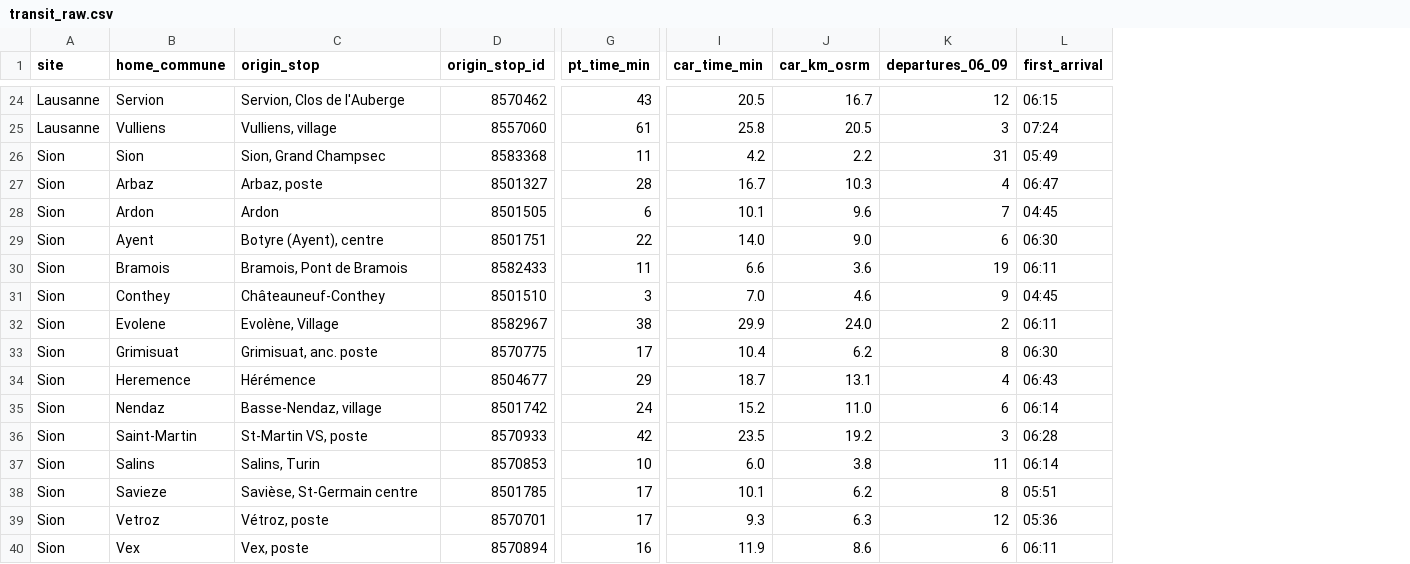
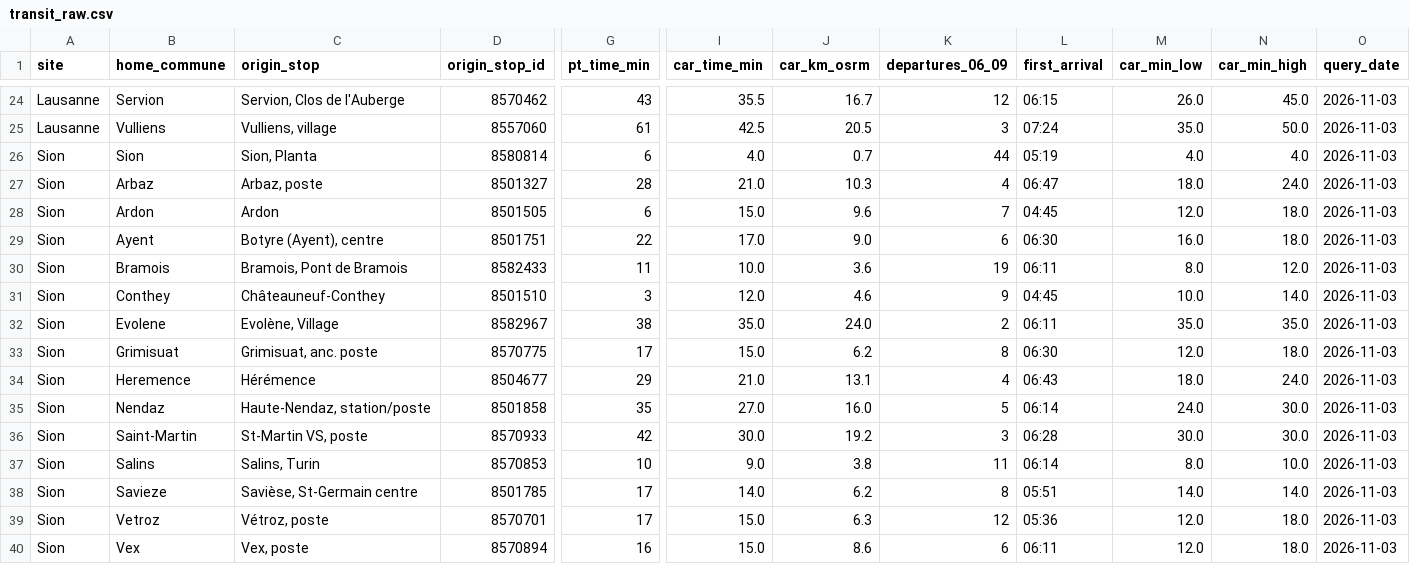
Before and after one commit to AndrewEberhardt/Public_Policy_Project, a CSV file: tools/transit_raw.csv, drawn as a sheet; only a part is shown, gaps mark what is left out; the diff covers the shown part only; the diff names each change by its address in the sheet, - before the commit and + after, or states it on an @@ line.

```diff
--- a/tools/transit_raw.csv
+++ b/tools/transit_raw.csv
+column M (car_min_low), rows 24-40: 26.0 | 35.0 | 4.0 | 18.0 | 12.0 | 16.0 | 8.0 | 10.0 | 35.0 | 12.0 | 18.0 | 24.0 | 30.0 | 8.0 | 14.0 | 12.0 | 12.0
+column N (car_min_high), rows 24-40: 45.0 | 50.0 | 4.0 | 24.0 | 18.0 | 18.0 | 12.0 | 14.0 | 35.0 | 18.0 | 24.0 | 30.0 | 30.0 | 10.0 | 14.0 | 18.0 | 18.0
+column O (query_date), rows 24-40: all 2026-11-03
-I24 (car_time_min): 20.5
+I24 (car_time_min): 35.5
-I25 (car_time_min): 25.8
+I25 (car_time_min): 42.5
-C26 (origin_stop): Sion, Grand Champsec
+C26 (origin_stop): Sion, Planta
-D26 (origin_stop_id): 8583368
+D26 (origin_stop_id): 8580814
-G26 (pt_time_min): 11
+G26 (pt_time_min): 6
-I26 (car_time_min): 4.2
+I26 (car_time_min): 4.0
-J26 (car_km_osrm): 2.2
+J26 (car_km_osrm): 0.7
-K26 (departures_06_09): 31
+K26 (departures_06_09): 44
-L26 (first_arrival): 05:49
+L26 (first_arrival): 05:19
-I27 (car_time_min): 16.7
+I27 (car_time_min): 21.0
-I28 (car_time_min): 10.1
+I28 (car_time_min): 15.0
-I29 (car_time_min): 14.0
+I29 (car_time_min): 17.0
-I30 (car_time_min): 6.6
+I30 (car_time_min): 10.0
-I31 (car_time_min): 7.0
+I31 (car_time_min): 12.0
-I32 (car_time_min): 29.9
+I32 (car_time_min): 35.0
-I33 (car_time_min): 10.4
+I33 (car_time_min): 15.0
-I34 (car_time_min): 18.7
+I34 (car_time_min): 21.0
-C35 (origin_stop): Basse-Nendaz, village
+C35 (origin_stop): Haute-Nendaz, station/poste
-D35 (origin_stop_id): 8501742
+D35 (origin_stop_id): 8501858
-G35 (pt_time_min): 24
+G35 (pt_time_min): 35
-I35 (car_time_min): 15.2
+I35 (car_time_min): 27.0
-J35 (car_km_osrm): 11.0
+J35 (car_km_osrm): 16.0
-K35 (departures_06_09): 6
+K35 (departures_06_09): 5
-I36 (car_time_min): 23.5
+I36 (car_time_min): 30.0
-I37 (car_time_min): 6.0
+I37 (car_time_min): 9.0
-I38 (car_time_min): 10.1
+I38 (car_time_min): 14.0
-I39 (car_time_min): 9.3
+I39 (car_time_min): 15.0
-I40 (car_time_min): 11.9
+I40 (car_time_min): 15.0
```
Also changed, not shown: 29 edited cells elsewhere in this file, output/tables/table_A1.csv, output/tables/table_B1.csv, 45 other files.
